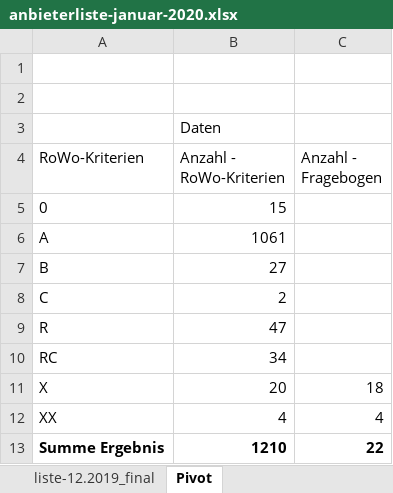
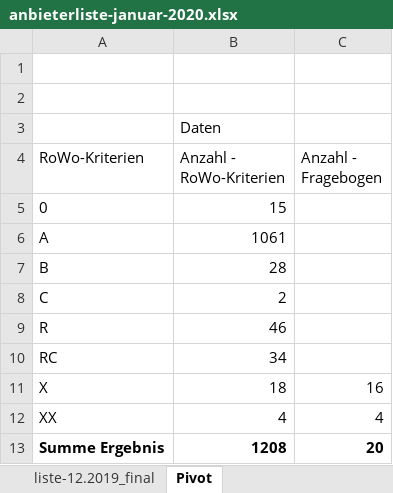
Before and after one commit to Datenschule/oekostromreport-data, an Excel workbook: assets/data-src/anbieterliste-januar-2020.xlsx, sheet Pivot, drawn as a sheet; values as stored, in another font and other column widths than the file's, no borders; the diff names each change by its address in the sheet, - before the commit and + after, or states it on an @@ line.

Commit message:
up to date list

```diff
--- a/assets/data-src/anbieterliste-januar-2020.xlsx (sheet Pivot)
+++ b/assets/data-src/anbieterliste-januar-2020.xlsx (sheet Pivot)
-B7 (Anzahl - RoWo-Kriterien): 27
+B7 (Anzahl - RoWo-Kriterien): 28
-B9 (Anzahl - RoWo-Kriterien): 47
+B9 (Anzahl - RoWo-Kriterien): 46
-B11 (Anzahl - RoWo-Kriterien): 20
+B11 (Anzahl - RoWo-Kriterien): 18
-C11 (Anzahl - Fragebogen): 18
+C11 (Anzahl - Fragebogen): 16
-B13 (Anzahl - RoWo-Kriterien): 1210
+B13 (Anzahl - RoWo-Kriterien): 1208
-C13 (Anzahl - Fragebogen): 22
+C13 (Anzahl - Fragebogen): 20
```
Also changed, not shown: sheet liste-12.2019_final, 6 other files.
